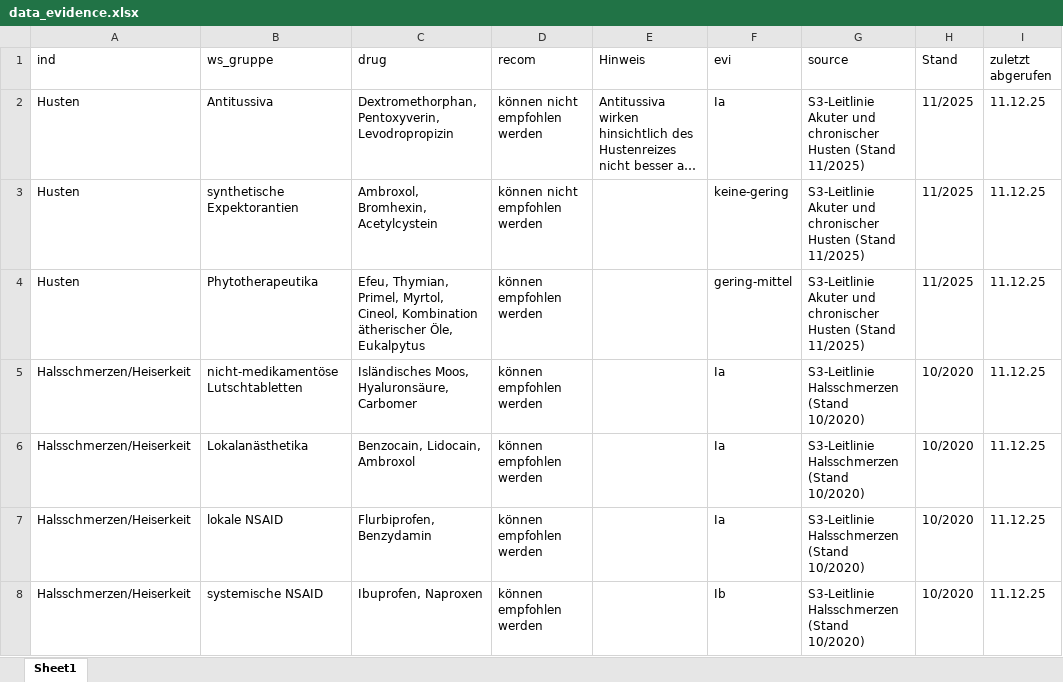
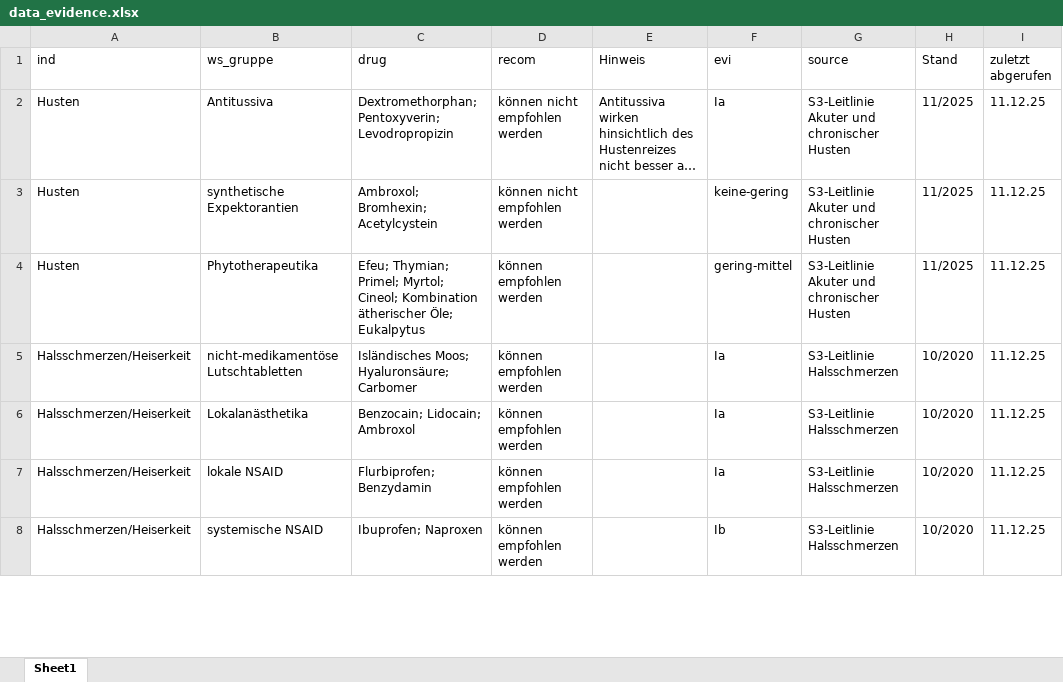
Before and after one commit to ananasjagthirn/pharmskills, an Excel workbook: app/data/data_evidence.xlsx, sheet Sheet1, drawn as a sheet; only a part is shown; long unchanged cells end in …; values as stored, in another font and other column widths than the file's, no borders; the diff covers the shown part only; the diff names each change by its address in the sheet, - before the commit and + after, or states it on an @@ line.

Commit message:
Add files via upload
updated data

```diff
--- a/app/data/data_evidence.xlsx (sheet Sheet1)
+++ b/app/data/data_evidence.xlsx (sheet Sheet1)
-C2 (drug): Dextromethorphan, Pentoxyverin, Levodropropizin
+C2 (drug): Dextromethorphan; Pentoxyverin; Levodropropizin
-G2:G4 (source): …chronischer Husten (Stand 11/2025)
+G2:G4 (source): …chronischer Husten
-C3 (drug): Ambroxol, Bromhexin, Acetylcystein
+C3 (drug): Ambroxol; Bromhexin; Acetylcystein
-C4 (drug): Efeu, Thymian, Primel, Myrtol, Cineol, Kombination ätherischer Öle, Eukalpytus
+C4 (drug): Efeu; Thymian; Primel; Myrtol; Cineol; Kombination ätherischer Öle; Eukalpytus
-C5 (drug): Isländisches Moos, Hyaluronsäure, Carbomer
+C5 (drug): Isländisches Moos; Hyaluronsäure; Carbomer
-G5:G8 (source): S3-Leitlinie Halsschmerzen (Stand 10/2020)
+G5:G8 (source): S3-Leitlinie Halsschmerzen
-C6 (drug): Benzocain, Lidocain, Ambroxol
+C6 (drug): Benzocain; Lidocain; Ambroxol
-C7 (drug): Flurbiprofen, Benzydamin
+C7 (drug): Flurbiprofen; Benzydamin
-C8 (drug): Ibuprofen, Naproxen
+C8 (drug): Ibuprofen; Naproxen
```
Also changed, not shown: 12 edited cells elsewhere in this sheet, app/data/data_full.xlsx.
